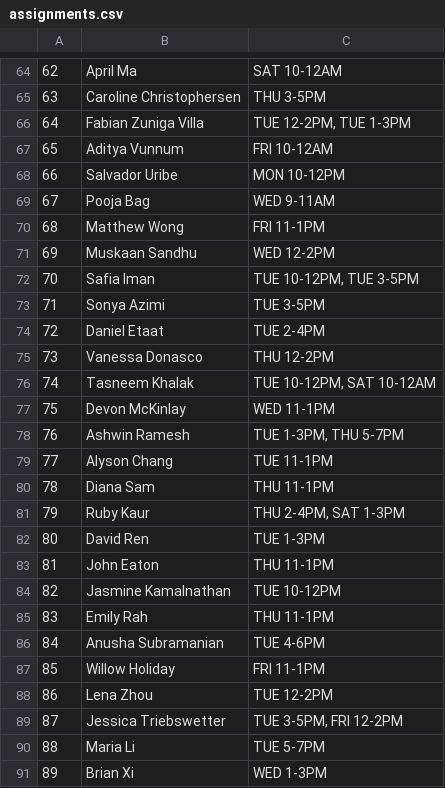
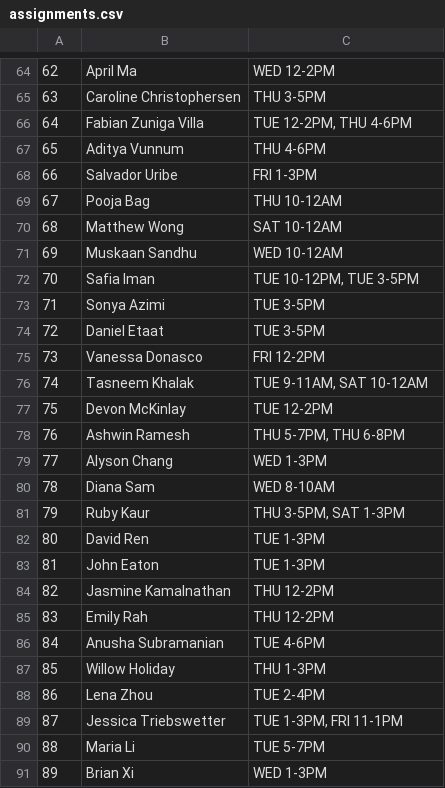
Before and after one commit to a-ngu/Food-Pantry-Scheduler, a CSV file: assignments.csv, drawn as a sheet; only a part is shown, gaps mark what is left out; the diff covers the shown part only.

```diff
--- a/assignments.csv
+++ b/assignments.csv
@@ -64,27 +64,27 @@
-62,April Ma,SAT 10-12AM
+62,April Ma,WED 12-2PM
 63,Caroline Christophersen,THU 3-5PM
-64,Fabian Zuniga Villa,"TUE 12-2PM, TUE 1-3PM"
-65,Aditya Vunnum,FRI 10-12AM
-66,Salvador Uribe,MON 10-12PM
-67,Pooja Bag,WED 9-11AM
-68,Matthew Wong,FRI 11-1PM
-69,Muskaan Sandhu,WED 12-2PM
+64,Fabian Zuniga Villa,"TUE 12-2PM, THU 4-6PM"
+65,Aditya Vunnum,THU 4-6PM
+66,Salvador Uribe,FRI 1-3PM
+67,Pooja Bag,THU 10-12AM
+68,Matthew Wong,SAT 10-12AM
+69,Muskaan Sandhu,WED 10-12AM
 70,Safia Iman,"TUE 10-12PM, TUE 3-5PM"
 71,Sonya Azimi,TUE 3-5PM
-72,Daniel Etaat,TUE 2-4PM
-73,Vanessa Donasco,THU 12-2PM
-74,Tasneem Khalak,"TUE 10-12PM, SAT 10-12AM"
-75,Devon McKinlay,WED 11-1PM
-76,Ashwin Ramesh,"TUE 1-3PM, THU 5-7PM"
-77,Alyson Chang,TUE 11-1PM
-78,Diana Sam,THU 11-1PM
-79,Ruby Kaur,"THU 2-4PM, SAT 1-3PM"
+72,Daniel Etaat,TUE 3-5PM
+73,Vanessa Donasco,FRI 12-2PM
+74,Tasneem Khalak,"TUE 9-11AM, SAT 10-12AM"
+75,Devon McKinlay,TUE 12-2PM
+76,Ashwin Ramesh,"THU 5-7PM, THU 6-8PM"
+77,Alyson Chang,WED 1-3PM
+78,Diana Sam,WED 8-10AM
+79,Ruby Kaur,"THU 3-5PM, SAT 1-3PM"
 80,David Ren,TUE 1-3PM
-81,John Eaton,THU 11-1PM
-82,Jasmine Kamalnathan,TUE 10-12PM
-83,Emily Rah,THU 11-1PM
+81,John Eaton,TUE 1-3PM
+82,Jasmine Kamalnathan,THU 12-2PM
+83,Emily Rah,THU 12-2PM
 84,Anusha Subramanian,TUE 4-6PM
-85,Willow Holiday,FRI 11-1PM
-86,Lena Zhou,TUE 12-2PM
-87,Jessica Triebswetter,"TUE 3-5PM, FRI 12-2PM"
+85,Willow Holiday,THU 1-3PM
+86,Lena Zhou,TUE 2-4PM
+87,Jessica Triebswetter,"TUE 1-3PM, FRI 11-1PM"
 88,Maria Li,TUE 5-7PM
```
Also changed, not shown: 47 edited cells elsewhere in this file, 18 other files.
